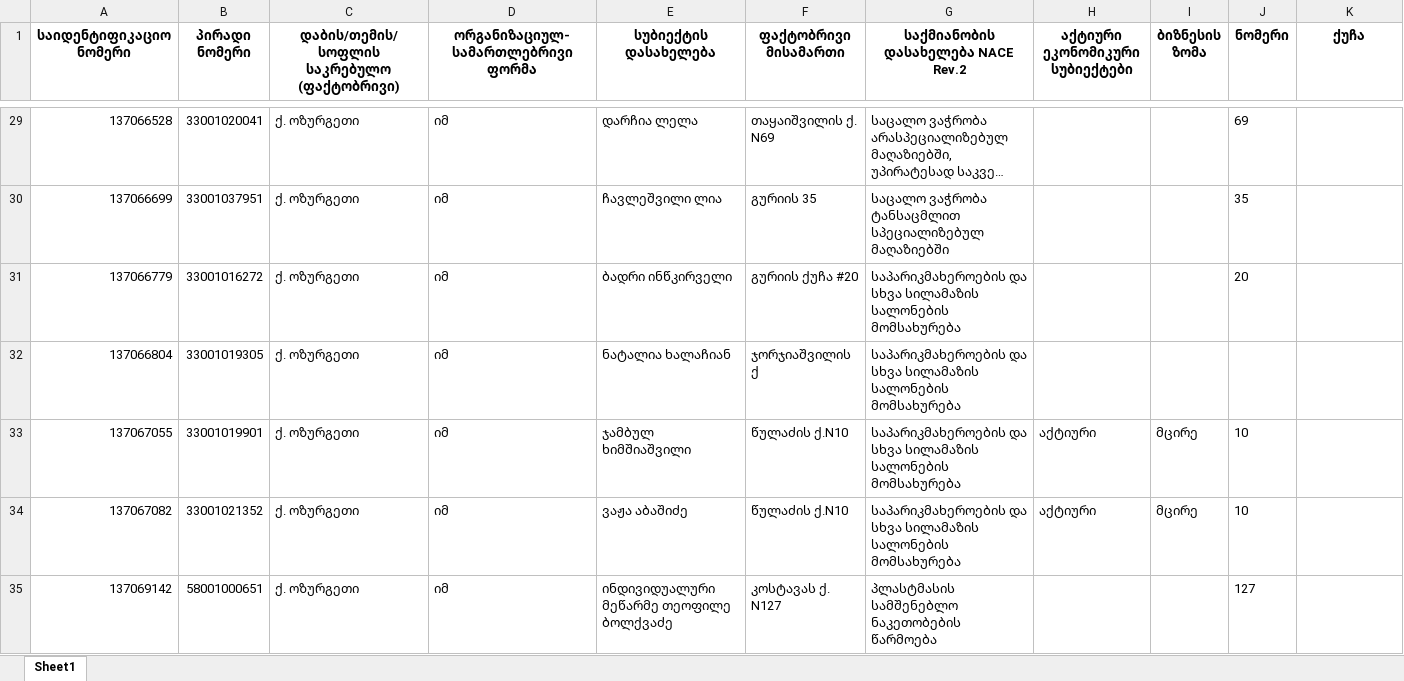
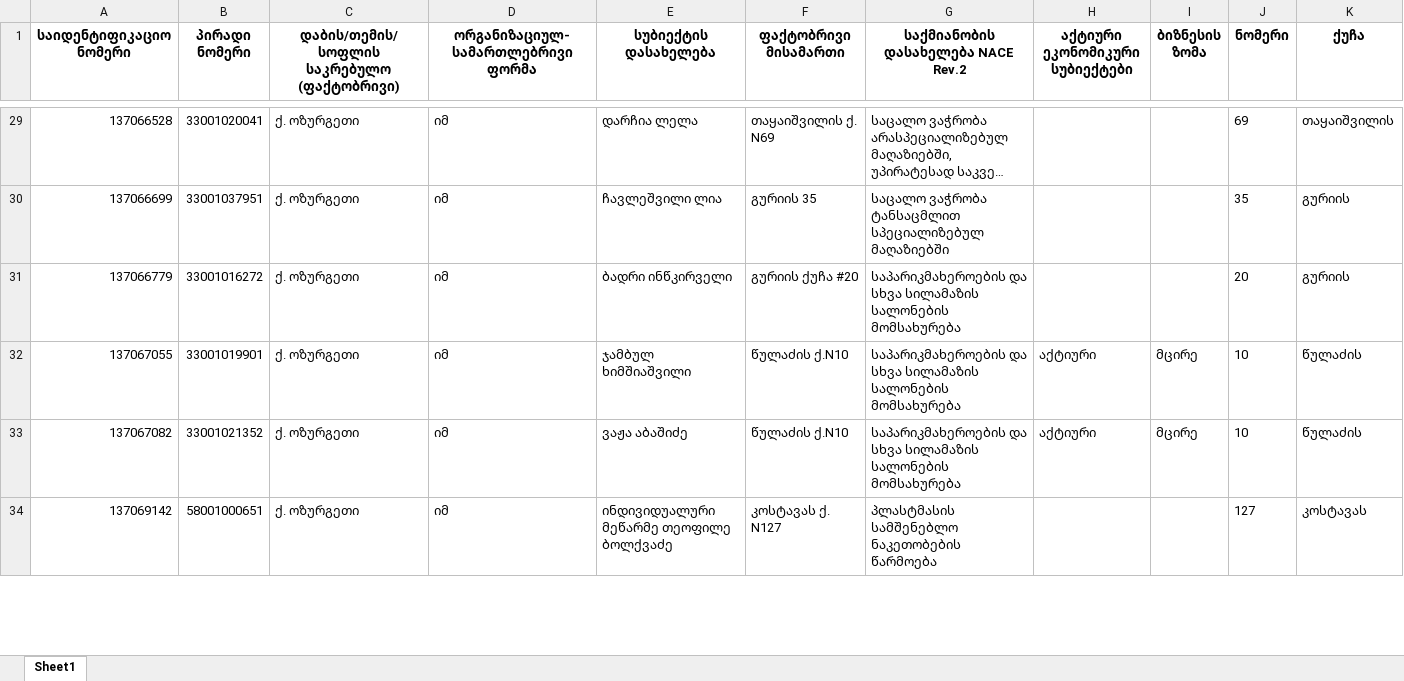
Before and after one commit to AKhvadagiani/Learning-Data-Science, an Excel workbook: test.xlsx, sheet Sheet1, drawn as a sheet; only a part is shown, gaps mark what is left out; long unchanged cells end in …; values as stored, in another font and other column widths than the file's, no borders; removed rows and columns are numbered as before the commit, all else as after; the diff covers the shown part only; the diff names each change by its address in the sheet, - before the commit and + after, or states it on an @@ line.

```diff
--- a/test.xlsx (sheet Sheet1)
+++ b/test.xlsx (sheet Sheet1)
-K29 (ქუჩა): (empty)
+K29 (ქუჩა): თაყაიშვილის
-K30:K31 (ქუჩა): (empty)
+K30:K31 (ქუჩა): გურიის
-row 32: 137066804 | 33001019305 | ქ. ოზურგეთი | იმ | ნატალია ხალაჩიან | ჯორჯიაშვილის ქ | საპარიკმახეროების და სხვა სილამაზის სალონების მომსახურება
-K32:K33 (ქუჩა): (empty)
+K32:K33 (ქუჩა): წულაძის
-K34 (ქუჩა): (empty)
+K34 (ქუჩა): კოსტავას
```
Also changed, not shown: 76 removed rows and 709 edited cells elsewhere in this sheet, Ozurgeti.xlsx, 1 other file.
